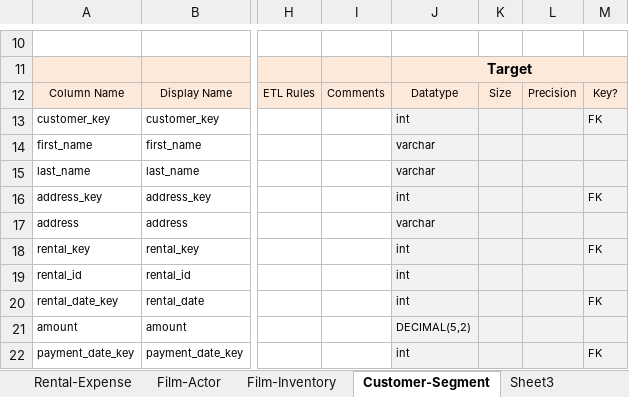
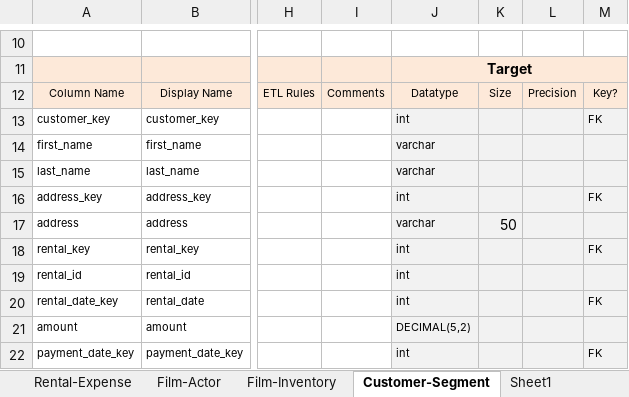
Before and after one commit to Narius2030/Sakila-DataWarehouse-for-Businesses, an Excel workbook: Design/Sakila-Detailed-Dimensional-Modeling-Workbook-KimballU.xlsm, sheet Customer-Segment, drawn as a sheet; only a part is shown, gaps mark what is left out; values as stored, in another font and other column widths than the file's, no borders; charts and pictures not drawn; the diff names each change by its address in the sheet, - before the commit and + after, or states it on an @@ line.

```diff
--- a/Design/Sakila-Detailed-Dimensional-Modeling-Workbook-KimballU.xlsm (sheet Customer-Segment)
+++ b/Design/Sakila-Detailed-Dimensional-Modeling-Workbook-KimballU.xlsm (sheet Customer-Segment)
-sheet tab: Sheet3
+sheet tab: Sheet1
-K17: (empty)
+K17: 50
```
Also changed, not shown: sheet Inventories, 5 other files.
